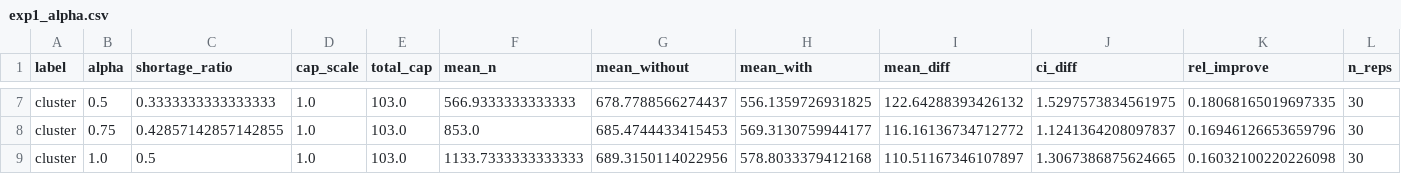
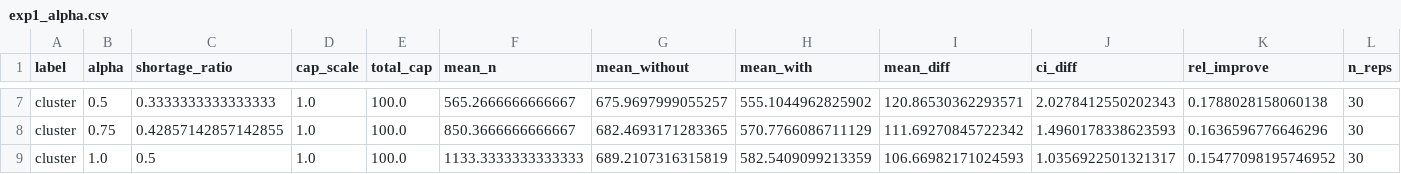
Before and after one commit to CN-Team4/final, a CSV file: results/exp1_alpha.csv, drawn as a sheet; only a part is shown, gaps mark what is left out; the diff covers the shown part only; the diff names each change by its address in the sheet, - before the commit and + after, or states it on an @@ line.

```diff
--- a/results/exp1_alpha.csv
+++ b/results/exp1_alpha.csv
-E7:E9 (total_cap): 103.0
+E7:E9 (total_cap): 100.0
-F7 (mean_n): 566.9333333333333
+F7 (mean_n): 565.2666666666667
-G7 (mean_without): 678.7788566274437
+G7 (mean_without): 675.9697999055257
-H7 (mean_with): 556.1359726931825
+H7 (mean_with): 555.1044962825902
-I7 (mean_diff): 122.64288393426132
+I7 (mean_diff): 120.86530362293571
-J7 (ci_diff): 1.5297573834561975
+J7 (ci_diff): 2.0278412550202343
-K7 (rel_improve): 0.18068165019697335
+K7 (rel_improve): 0.1788028158060138
-F8 (mean_n): 853.0
+F8 (mean_n): 850.3666666666667
-G8 (mean_without): 685.4744433415453
+G8 (mean_without): 682.4693171283365
-H8 (mean_with): 569.3130759944177
+H8 (mean_with): 570.7766086711129
-I8 (mean_diff): 116.16136734712772
+I8 (mean_diff): 111.69270845722342
-J8 (ci_diff): 1.1241364208097837
+J8 (ci_diff): 1.4960178338623593
-K8 (rel_improve): 0.16946126653659796
+K8 (rel_improve): 0.1636596776646296
-F9 (mean_n): 1133.7333333333333
+F9 (mean_n): 1133.3333333333333
-G9 (mean_without): 689.3150114022956
+G9 (mean_without): 689.2107316315819
-H9 (mean_with): 578.8033379412168
+H9 (mean_with): 582.5409099213359
-I9 (mean_diff): 110.51167346107897
+I9 (mean_diff): 106.66982171024593
-J9 (ci_diff): 1.3067386875624665
+J9 (ci_diff): 1.0356922501321317
-K9 (rel_improve): 0.16032100220226098
+K9 (rel_improve): 0.15477098195746952
```
Also changed, not shown: 35 edited cells elsewhere in this file, results/exp2_dispatch.csv, results/exp_heatmap.csv, 19 other files.
